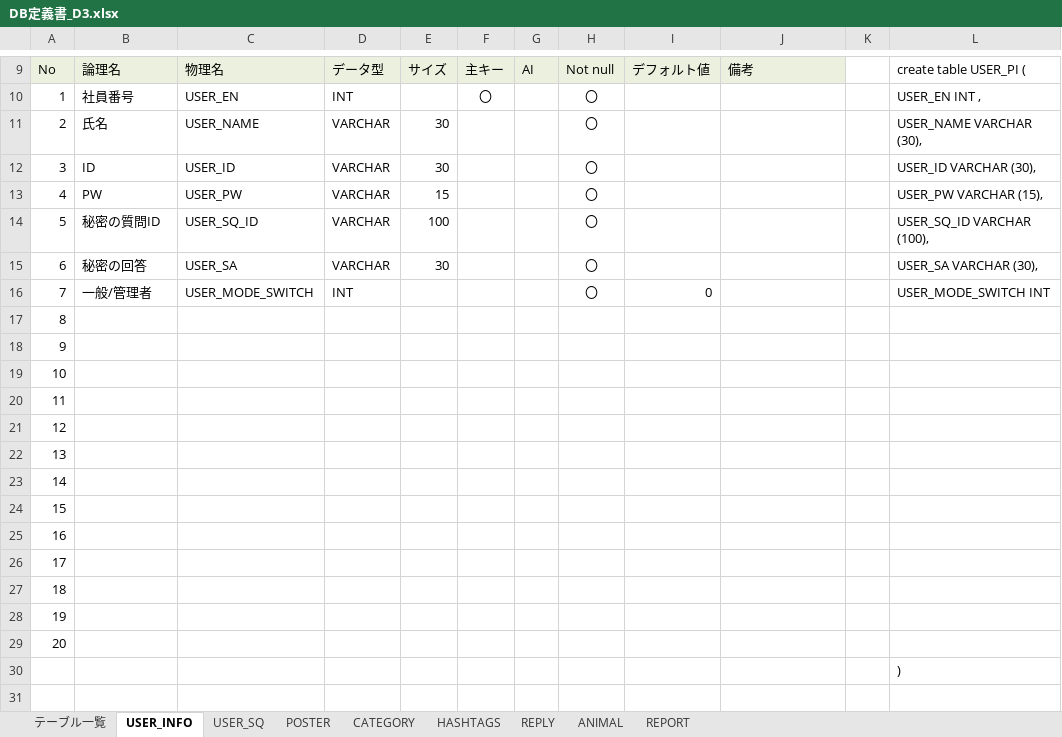
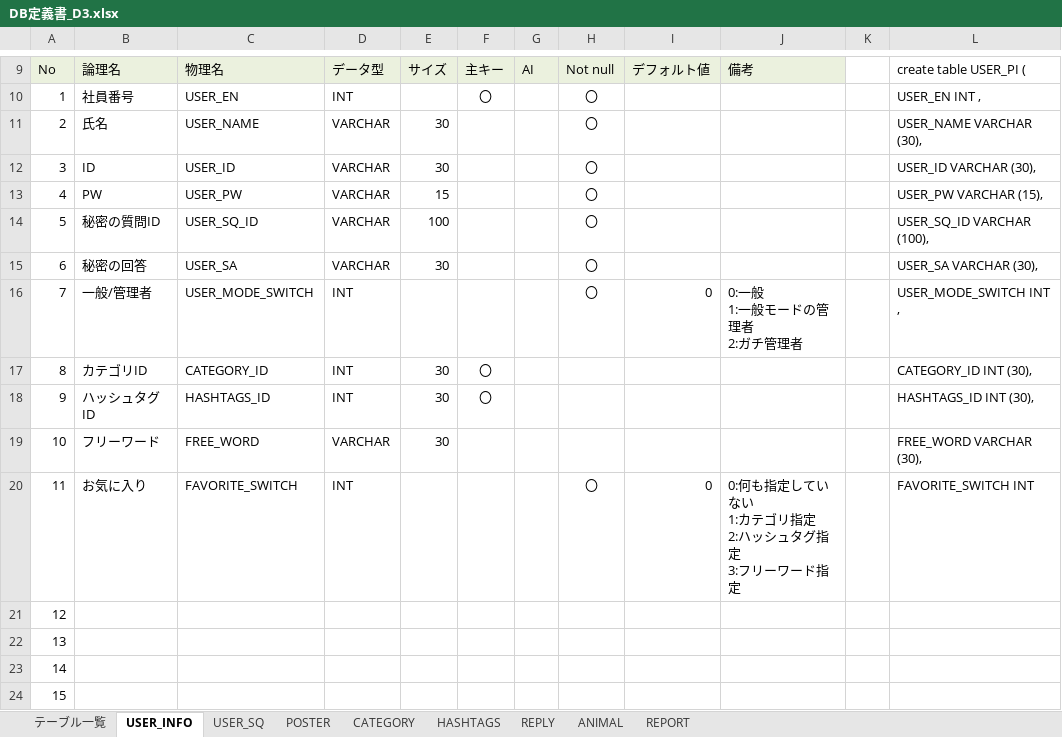
Before and after one commit to dojo2023/D-3, an Excel workbook: doc/DB定義書_D3.xlsx, sheet USER_INFO, drawn as a sheet; only a part is shown, gaps mark what is left out; the shorter side is filled out with more unchanged rows; values as stored, in another font and other column widths than the file's, no borders; ↵ is a line break in a cell; the diff names each change by its address in the sheet, - before the commit and + after, or states it on an @@ line.

```diff
--- a/doc/DB定義書_D3.xlsx (sheet USER_INFO)
+++ b/doc/DB定義書_D3.xlsx (sheet USER_INFO)
-J16: (empty)
+J16: 0:一般 ↵ 1:一般モードの管理者 ↵ 2:ガチ管理者
-L16: USER_MODE_SWITCH INT
+L16: USER_MODE_SWITCH INT ,
-B17: (empty)
+B17: カテゴリID
-C17: (empty)
+C17: CATEGORY_ID
-D17:D18: (empty)
+D17:D18: INT
-E17:E19: (empty)
+E17:E19: 30
-F17:F18: (empty)
+F17:F18: 〇
-L17: (empty)
+L17: CATEGORY_ID INT (30),
-B18: (empty)
+B18: ハッシュタグID
-C18: (empty)
+C18: HASHTAGS_ID
-L18: (empty)
+L18: HASHTAGS_ID INT (30),
-B19: (empty)
+B19: フリーワード
-C19: (empty)
+C19: FREE_WORD
-D19: (empty)
+D19: VARCHAR
-L19: (empty)
+L19: FREE_WORD VARCHAR (30),
-B20: (empty)
+B20: お気に入り
-C20: (empty)
+C20: FAVORITE_SWITCH
-D20: (empty)
+D20: INT
-H20: (empty)
+H20: 〇
-I20: (empty)
+I20: 0
-J20: (empty)
+J20: 0:何も指定していない ↵ 1:カテゴリ指定 ↵ 2:ハッシュタグ指定 ↵ 3:フリーワード指定
-L20: (empty)
+L20: FAVORITE_SWITCH INT
```
Also changed, not shown: sheet POSTER, sheet テーブル一覧, formulas that keep their value, doc/ファイル構成一覧表_D3.xlsx.
